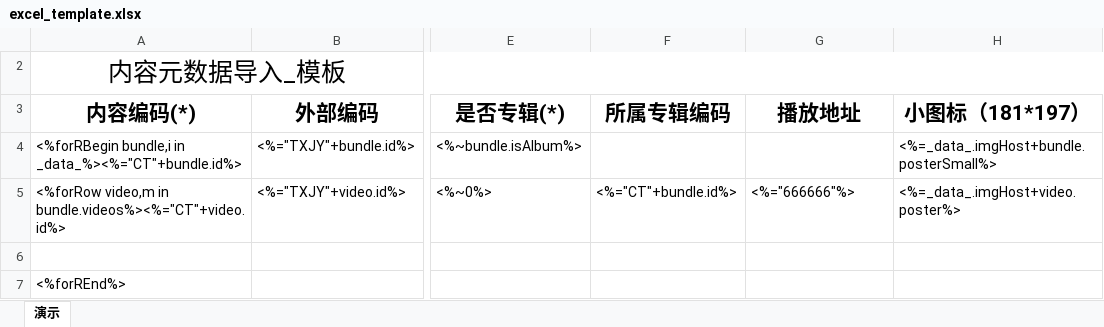
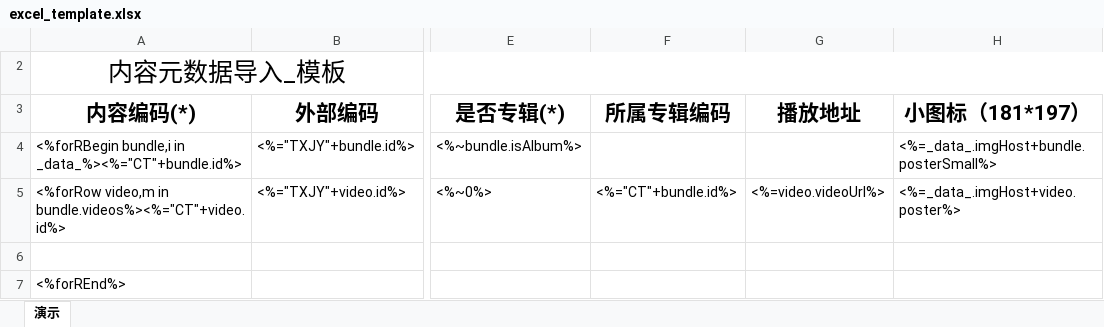
Before and after one commit to frank320/hicamp_vms, an Excel workbook: src/backend/template/excel_template.xlsx, sheet 演示, drawn as a sheet; only a part is shown, gaps mark what is left out; values as stored, in another font and other column widths than the file's, no borders; the diff names each change by its address in the sheet, - before the commit and + after, or states it on an @@ line.

```diff
--- a/src/backend/template/excel_template.xlsx (sheet 演示)
+++ b/src/backend/template/excel_template.xlsx (sheet 演示)
-G5 (播放地址): <%="666666"%>
+G5 (播放地址): <%=video.videoUrl%>
```
Also changed, not shown: 3 other files.
